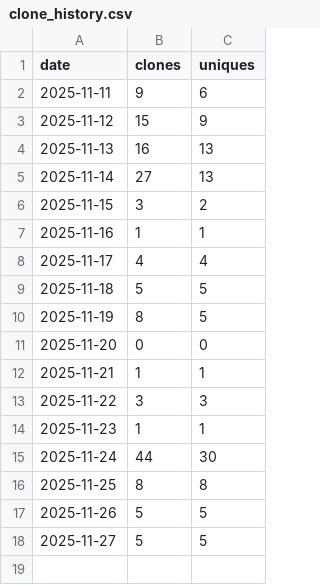
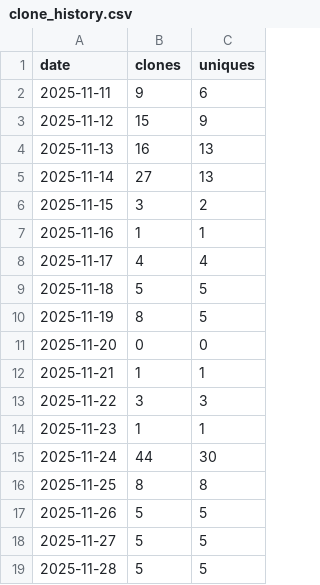
Before and after one commit to mpi-advance/locality_aware, a CSV file: .github/metrics/clone_history.csv, drawn as a sheet.

```diff
--- a/.github/metrics/clone_history.csv
+++ b/.github/metrics/clone_history.csv
@@ -18 +18,2 @@ date,clones,uniques
 2025-11-27,5,5
+2025-11-28,5,5
```
